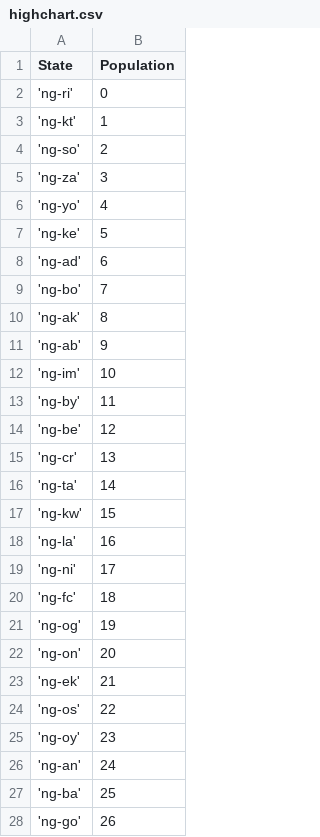
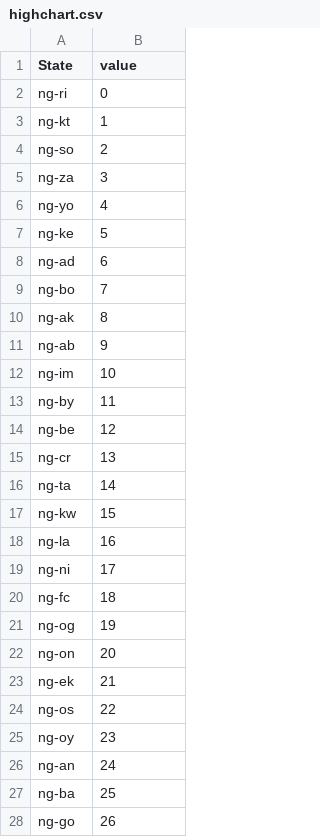
Before and after one commit to Abdulqudus001/Map, a CSV file: highchart.csv, drawn as a sheet; only a part is shown; the diff covers the shown part only.

Commit message:
Add files via upload

```diff
--- a/highchart.csv
+++ b/highchart.csv
@@ -1,28 +1,28 @@
-    State, Population
-    'ng-ri', 0
-    'ng-kt', 1
-    'ng-so', 2
-    'ng-za', 3
-    'ng-yo', 4
-    'ng-ke', 5
-    'ng-ad', 6
-    'ng-bo', 7
-    'ng-ak', 8
-    'ng-ab', 9
-    'ng-im', 10
-    'ng-by', 11
-    'ng-be', 12
-    'ng-cr', 13
-    'ng-ta', 14
-    'ng-kw', 15
-    'ng-la', 16
-    'ng-ni', 17
-    'ng-fc', 18
-    'ng-og', 19
-    'ng-on', 20
-    'ng-ek', 21
-    'ng-os', 22
-    'ng-oy', 23
-    'ng-an', 24
-    'ng-ba', 25
-    'ng-go', 26
+State,value
+ng-ri,0
+ng-kt,1
+ng-so,2
+ng-za,3
+ng-yo,4
+ng-ke,5
+ng-ad,6
+ng-bo,7
+ng-ak,8
+ng-ab,9
+ng-im,10
+ng-by,11
+ng-be,12
+ng-cr,13
+ng-ta,14
+ng-kw,15
+ng-la,16
+ng-ni,17
+ng-fc,18
+ng-og,19
+ng-on,20
+ng-ek,21
+ng-os,22
+ng-oy,23
+ng-an,24
+ng-ba,25
+ng-go,26
```
Also changed, not shown: 10 edited cells elsewhere in this file.
